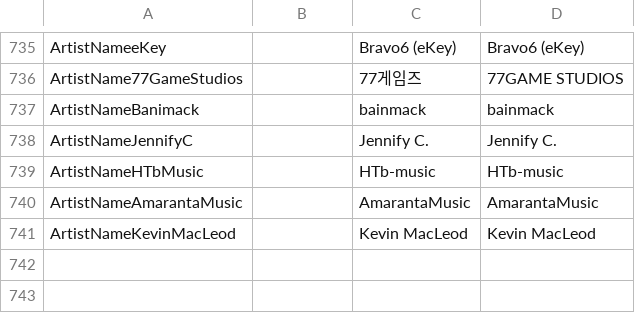
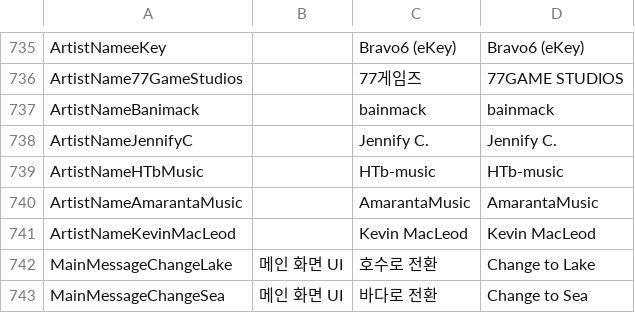
Before and after one commit to jeonjyu/DDIsland, a CSV file: Assets/6.DataTable/StringTable/StringTable.csv, drawn as a sheet; only a part is shown, gaps mark what is left out; the diff names each change by its address in the sheet, - before the commit and + after, or states it on an @@ line.

```diff
--- a/Assets/6.DataTable/StringTable/StringTable.csv
+++ b/Assets/6.DataTable/StringTable/StringTable.csv
+row 742: MainMessageChangeLake | 메인 화면 UI | 호수로 전환 | Change to Lake
+row 743: MainMessageChangeSea | 메인 화면 UI | 바다로 전환 | Change to Sea
```
Also changed, not shown: 11 other files.
